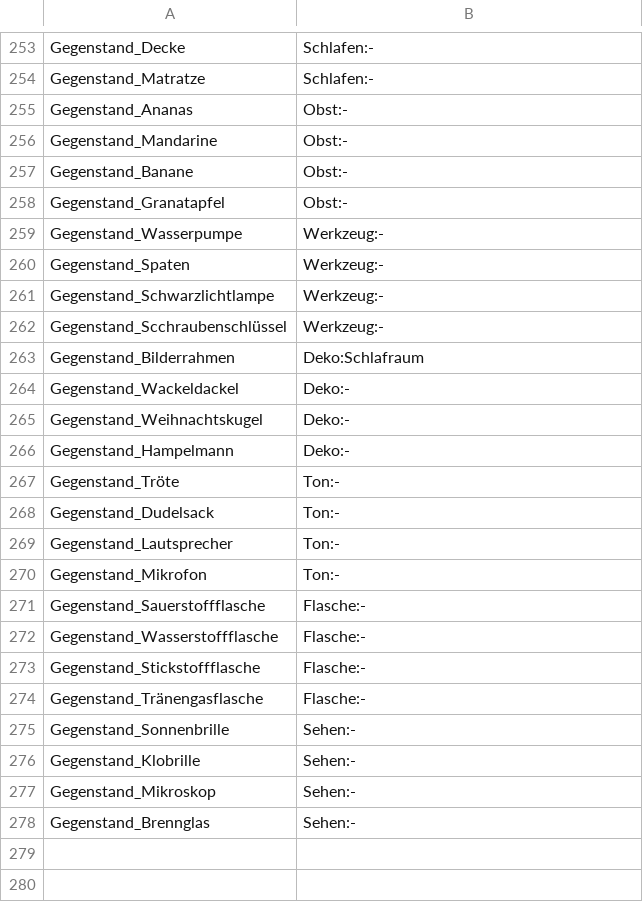
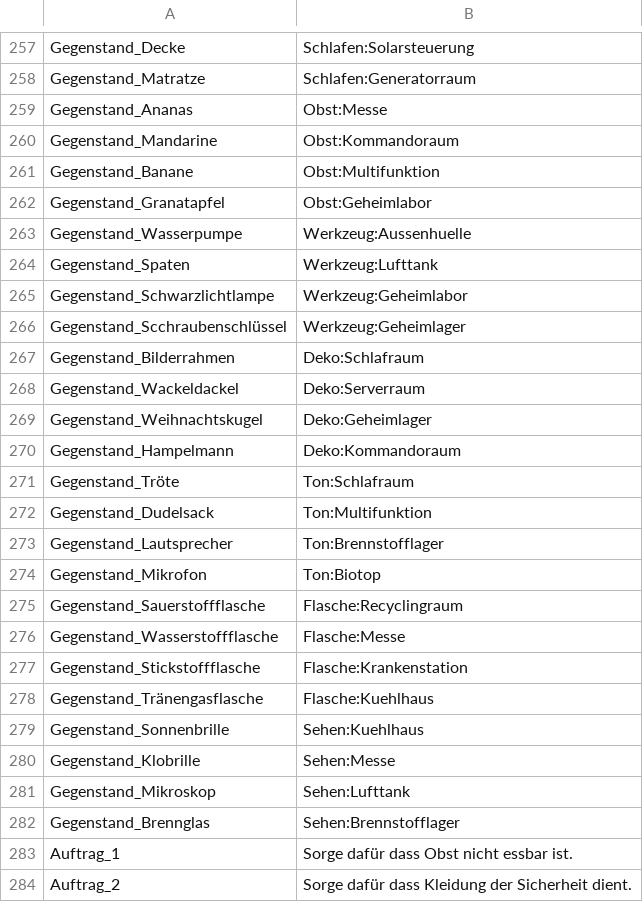
Before and after one commit to cgriep/Erwachen, a CSV file: Initialwerte.csv, drawn as a sheet; only a part is shown, gaps mark what is left out; addresses are those after the commit; the diff covers the shown part only; the diff names each change by its address in the sheet, - before the commit and + after, or states it on an @@ line.

```diff
--- a/Initialwerte.csv
+++ b/Initialwerte.csv
-B257: Schlafen:-
+B257: Schlafen:Solarsteuerung
-B258: Schlafen:-
+B258: Schlafen:Generatorraum
-B259: Obst:-
+B259: Obst:Messe
-B260: Obst:-
+B260: Obst:Kommandoraum
-B261: Obst:-
+B261: Obst:Multifunktion
-B262: Obst:-
+B262: Obst:Geheimlabor
-B263: Werkzeug:-
+B263: Werkzeug:Aussenhuelle
-B264: Werkzeug:-
+B264: Werkzeug:Lufttank
-B265: Werkzeug:-
+B265: Werkzeug:Geheimlabor
-B266: Werkzeug:-
+B266: Werkzeug:Geheimlager
-B268: Deko:-
+B268: Deko:Serverraum
-B269: Deko:-
+B269: Deko:Geheimlager
-B270: Deko:-
+B270: Deko:Kommandoraum
-B271: Ton:-
+B271: Ton:Schlafraum
-B272: Ton:-
+B272: Ton:Multifunktion
-B273: Ton:-
+B273: Ton:Brennstofflager
-B274: Ton:-
+B274: Ton:Biotop
-B275: Flasche:-
+B275: Flasche:Recyclingraum
-B276: Flasche:-
+B276: Flasche:Messe
-B277: Flasche:-
+B277: Flasche:Krankenstation
-B278: Flasche:-
+B278: Flasche:Kuehlhaus
-B279: Sehen:-
+B279: Sehen:Kuehlhaus
-B280: Sehen:-
+B280: Sehen:Messe
-B281: Sehen:-
+B281: Sehen:Lufttank
-B282: Sehen:-
+B282: Sehen:Brennstofflager
+row 283: Auftrag_1 | Sorge dafür dass Obst nicht essbar ist.
+row 284: Auftrag_2 | Sorge dafür dass Kleidung der Sicherheit dient.
```
Also changed, not shown: 12 added rows and 29 edited cells elsewhere in this file, 1 other file.
